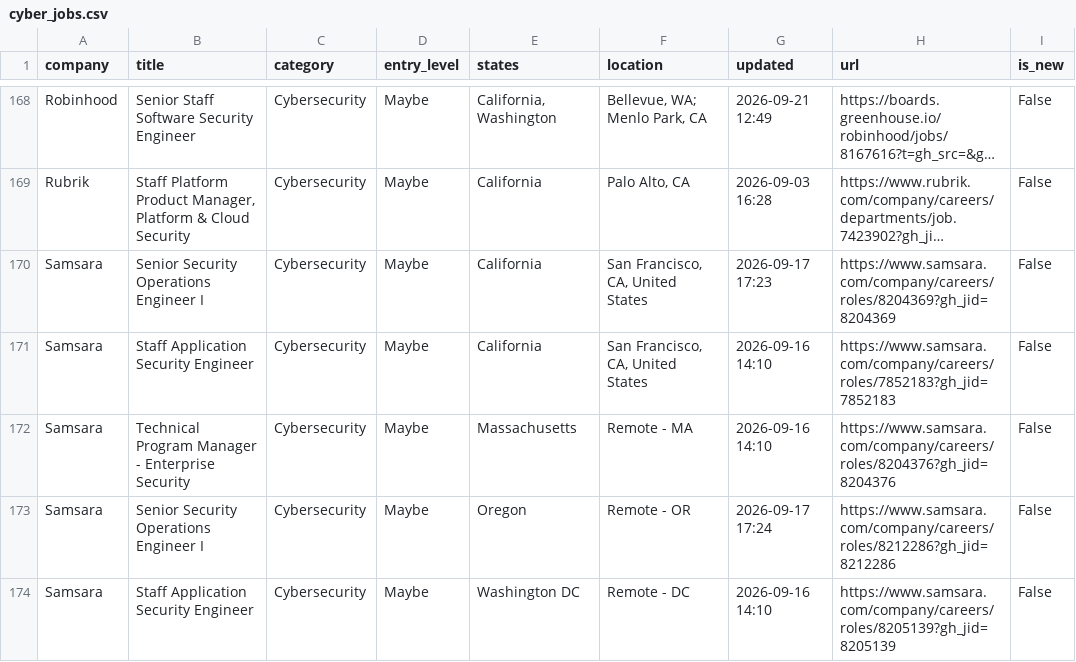
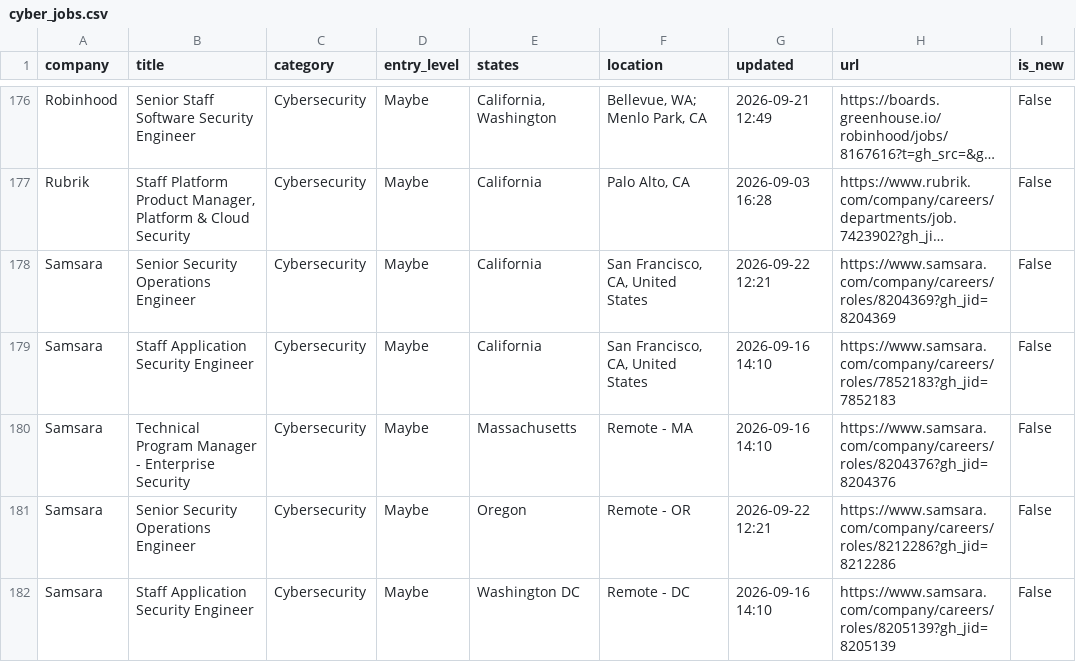
Before and after one commit to bikloz50/cybersecurity-job-tracker, a CSV file: cyber_jobs.csv, drawn as a sheet; only a part is shown, gaps mark what is left out; long unchanged cells end in …; addresses are those after the commit; the diff covers the shown part only; the diff names each change by its address in the sheet, - before the commit and + after, or states it on an @@ line.

```diff
--- a/cyber_jobs.csv
+++ b/cyber_jobs.csv
-B178 (title): Senior Security Operations Engineer I
+B178 (title): Senior Security Operations Engineer
-G178 (updated): 2026-09-17 17:23
+G178 (updated): 2026-09-22 12:21
-B181 (title): Senior Security Operations Engineer I
+B181 (title): Senior Security Operations Engineer
-G181 (updated): 2026-09-17 17:24
+G181 (updated): 2026-09-22 12:21
```
Also changed, not shown: 9 added rows, 4 removed rows, 2 moved rows and 6 edited cells elsewhere in this file, 3 other files.
